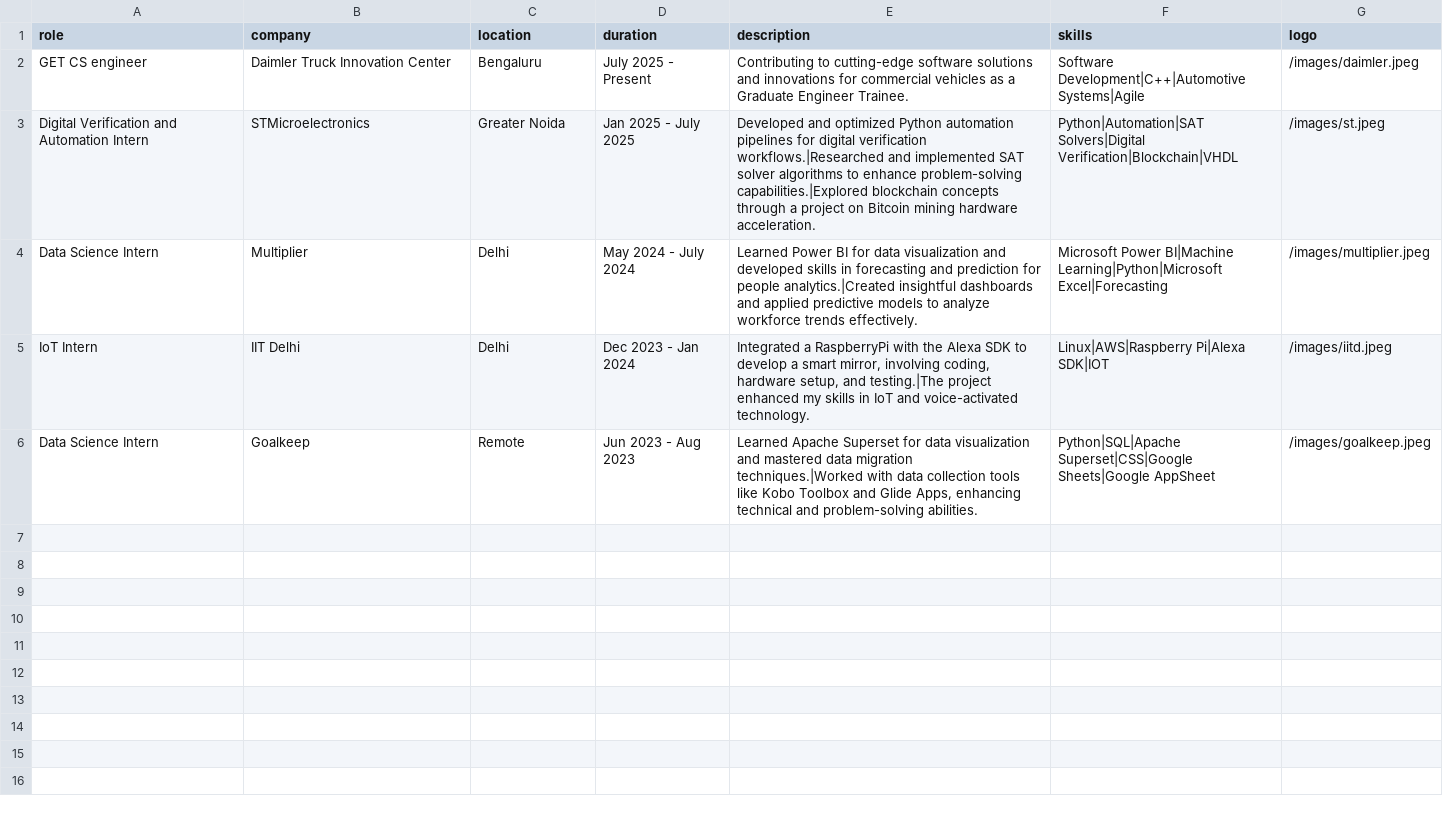
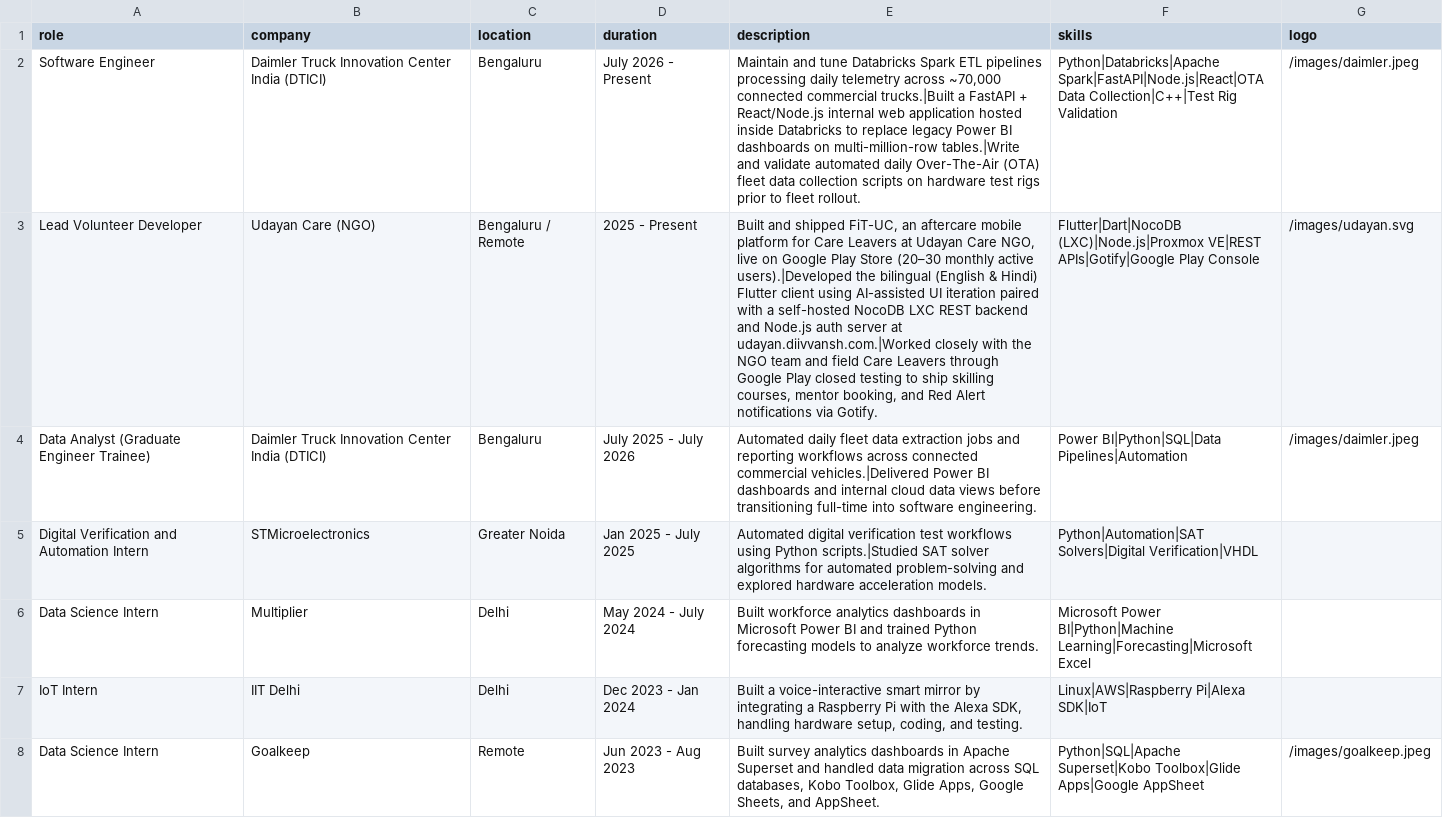
Before and after one commit to Divansh369/portfolio, a CSV file: data/experience.csv, drawn as a sheet; addresses are those after the commit; the diff names each change by its address in the sheet, - before the commit and + after, or states it on an @@ line.

```diff
--- a/data/experience.csv
+++ b/data/experience.csv
-A2 (role): GET CS engineer
+A2 (role): Software Engineer
-B2 (company): Daimler Truck Innovation Center
+B2 (company): Daimler Truck Innovation Center India (DTICI)
-D2 (duration): July 2025 - Present
+D2 (duration): July 2026 - Present
-E2 (description): Contributing to cutting-edge software solutions and innovations for commercial vehicles as a Graduate Engineer Trainee.
+E2 (description): Maintain and tune Databricks Spark ETL pipelines processing daily telemetry across ~70,000 connected commercial trucks.|Built a FastAPI + React/Node.js internal web application hosted inside Databricks to replace legacy Power BI dashboards on multi-million-row tables.|Write and validate automated daily Over-The-Air (OTA) fleet data collection scripts on hardware test rigs prior to fleet rollout.
-F2 (skills): Software Development|C++|Automotive Systems|Agile
+F2 (skills): Python|Databricks|Apache Spark|FastAPI|Node.js|React|OTA Data Collection|C++|Test Rig Validation
+row 3: Lead Volunteer Developer | Udayan Care (NGO) | Bengaluru / Remote | 2025 - Present | Built and shipped FiT-UC, an aftercare mobile platform for Care Leavers at Udayan Care NGO, live on Google Play Store (20–30 monthly active users).|Developed the bilingual (English & Hindi) Flutter client using AI-assisted UI iteration paired with a self-hosted NocoDB LXC REST backend and Node.js auth server at udayan.diivvansh.com.|Worked closely with the NGO team and field Care Leavers through Google Play closed testing to ship skilling courses, mentor booking, and Red Alert notifications via Gotify. | Flutter|Dart|NocoDB (LXC)|Node.js|Proxmox VE|REST APIs|Gotify|Google Play Console | /images/udayan.svg
+row 4: Data Analyst (Graduate Engineer Trainee) | Daimler Truck Innovation Center India (DTICI) | Bengaluru | July 2025 - July 2026 | Automated daily fleet data extraction jobs and reporting workflows across connected commercial vehicles.|Delivered Power BI dashboards and internal cloud data views before transitioning full-time into software engineering. | Power BI|Python|SQL|Data Pipelines|Automation | /images/daimler.jpeg
-E5 (description): Developed and optimized Python automation pipelines for digital verification workflows.|Researched and implemented SAT solver algorithms to enhance problem-solving capabilities.|Explored blockchain concepts through a project on Bitcoin mining hardware acceleration.
+E5 (description): Automated digital verification test workflows using Python scripts.|Studied SAT solver algorithms for automated problem-solving and explored hardware acceleration models.
-F5 (skills): Python|Automation|SAT Solvers|Digital Verification|Blockchain|VHDL
+F5 (skills): Python|Automation|SAT Solvers|Digital Verification|VHDL
-G5 (logo): /images/st.jpeg
+G5 (logo): (empty)
-E6 (description): Learned Power BI for data visualization and developed skills in forecasting and prediction for people analytics.|Created insightful dashboards and applied predictive models to analyze workforce trends effectively.
+E6 (description): Built workforce analytics dashboards in Microsoft Power BI and trained Python forecasting models to analyze workforce trends.
-F6 (skills): Microsoft Power BI|Machine Learning|Python|Microsoft Excel|Forecasting
+F6 (skills): Microsoft Power BI|Python|Machine Learning|Forecasting|Microsoft Excel
-G6 (logo): /images/multiplier.jpeg
+G6 (logo): (empty)
-E7 (description): Integrated a RaspberryPi with the Alexa SDK to develop a smart mirror, involving coding, hardware setup, and testing.|The project enhanced my skills in IoT and voice-activated technology.
+E7 (description): Built a voice-interactive smart mirror by integrating a Raspberry Pi with the Alexa SDK, handling hardware setup, coding, and testing.
-F7 (skills): Linux|AWS|Raspberry Pi|Alexa SDK|IOT
+F7 (skills): Linux|AWS|Raspberry Pi|Alexa SDK|IoT
-G7 (logo): /images/iitd.jpeg
+G7 (logo): (empty)
-E8 (description): Learned Apache Superset for data visualization and mastered data migration techniques.|Worked with data collection tools like Kobo Toolbox and Glide Apps, enhancing technical and problem-solving abilities.
+E8 (description): Built survey analytics dashboards in Apache Superset and handled data migration across SQL databases, Kobo Toolbox, Glide Apps, Google Sheets, and AppSheet.
-F8 (skills): Python|SQL|Apache Superset|CSS|Google Sheets|Google AppSheet
+F8 (skills): Python|SQL|Apache Superset|Kobo Toolbox|Glide Apps|Google AppSheet
```
Also changed, not shown: data/about.csv, data/projects.csv, 21 other files.
